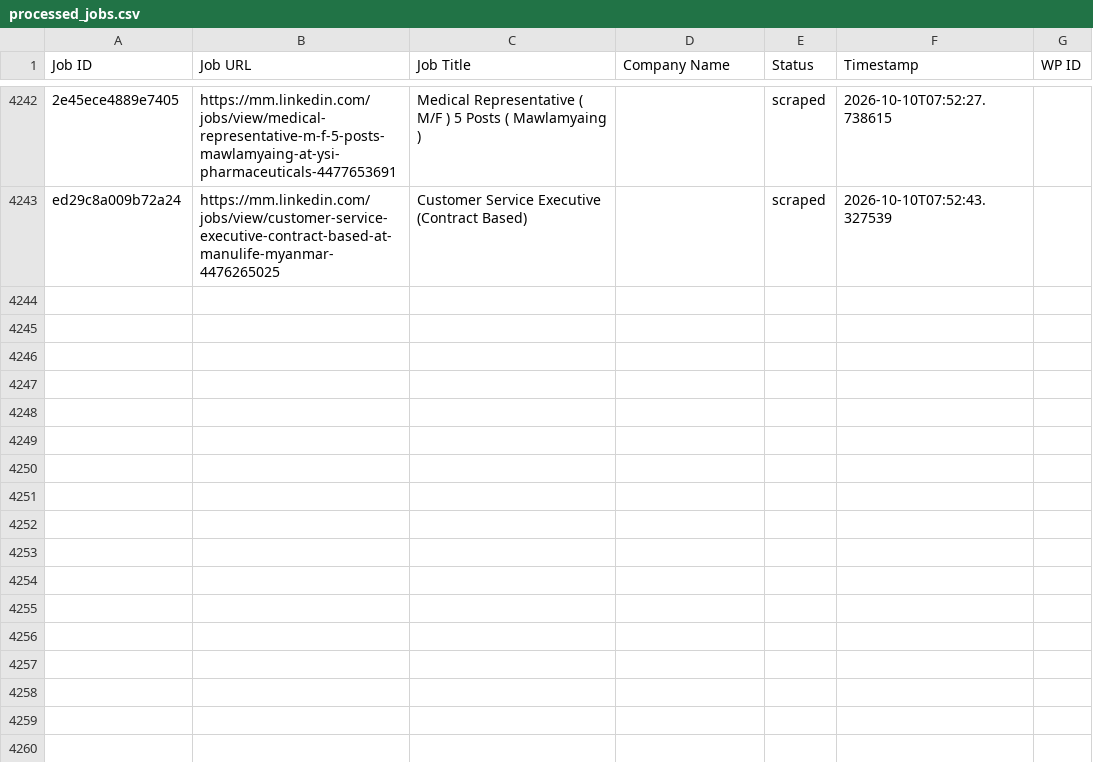
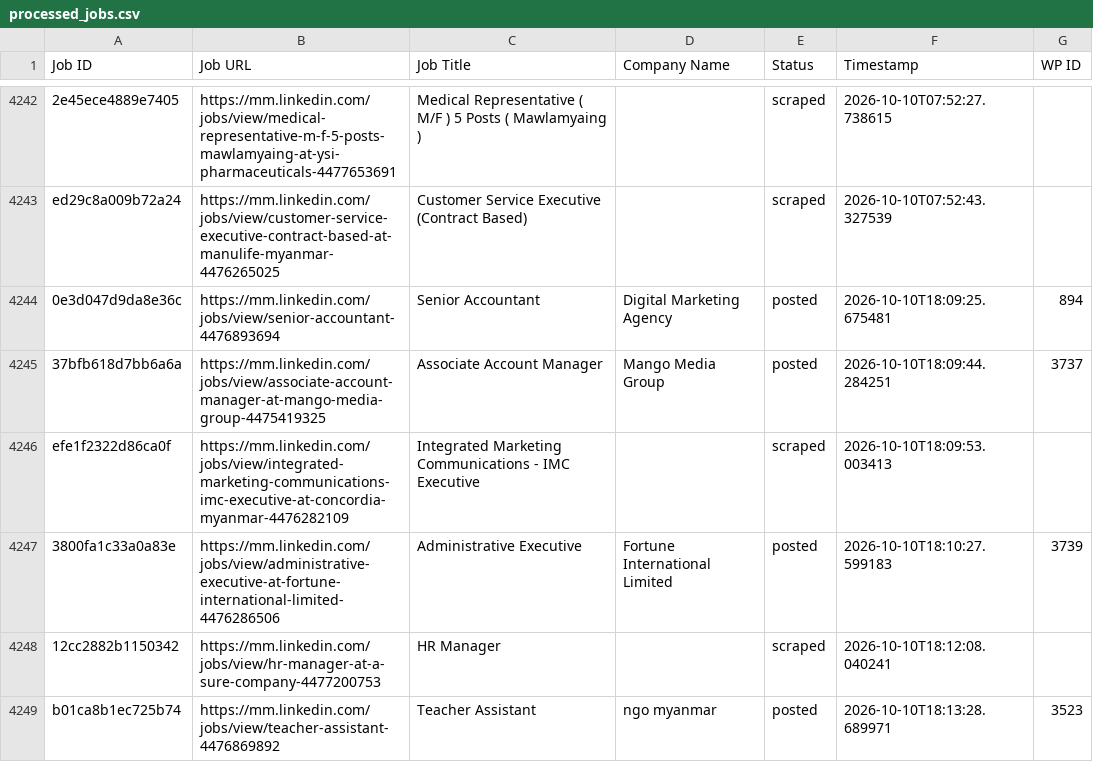
Before and after one commit to mimusdesign/mm, a CSV file: processed_jobs.csv, drawn as a sheet; only a part is shown, gaps mark what is left out; the diff names each change by its address in the sheet, - before the commit and + after, or states it on an @@ line.

```diff
--- a/processed_jobs.csv
+++ b/processed_jobs.csv
+row 4244: 0e3d047d9da8e36c | https://mm.linkedin.com/jobs/view/senior-accountant-4476893694 | Senior Accountant | Digital Marketing Agency | posted | 2026-10-10T18:09:25.675481 | 894
+row 4245: 37bfb618d7bb6a6a | https://mm.linkedin.com/jobs/view/associate-account-manager-at-mango-media-group-4475419325 | Associate Account Manager | Mango Media Group | posted | 2026-10-10T18:09:44.284251 | 3737
+row 4246: efe1f2322d86ca0f | https://mm.linkedin.com/jobs/view/integrated-marketing-communications-imc-executive-at-concordia-myanmar-4476282109 | Integrated Marketing Communications - IMC Executive |  | scraped | 2026-10-10T18:09:53.003413
+row 4247: 3800fa1c33a0a83e | https://mm.linkedin.com/jobs/view/administrative-executive-at-fortune-international-limited-4476286506 | Administrative Executive | Fortune International Limited | posted | 2026-10-10T18:10:27.599183 | 3739
+row 4248: 12cc2882b1150342 | https://mm.linkedin.com/jobs/view/hr-manager-at-a-sure-company-4477200753 | HR Manager |  | scraped | 2026-10-10T18:12:08.040241
+row 4249: b01ca8b1ec725b74 | https://mm.linkedin.com/jobs/view/teacher-assistant-4476869892 | Teacher Assistant | ngo myanmar | posted | 2026-10-10T18:13:28.689971 | 3523
```
